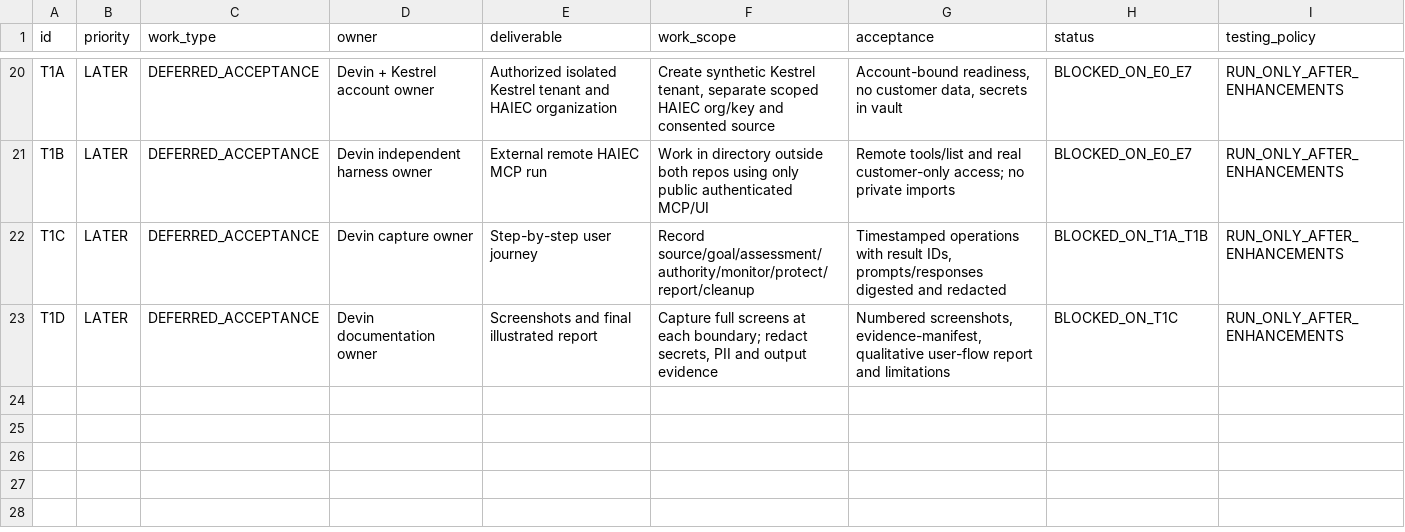
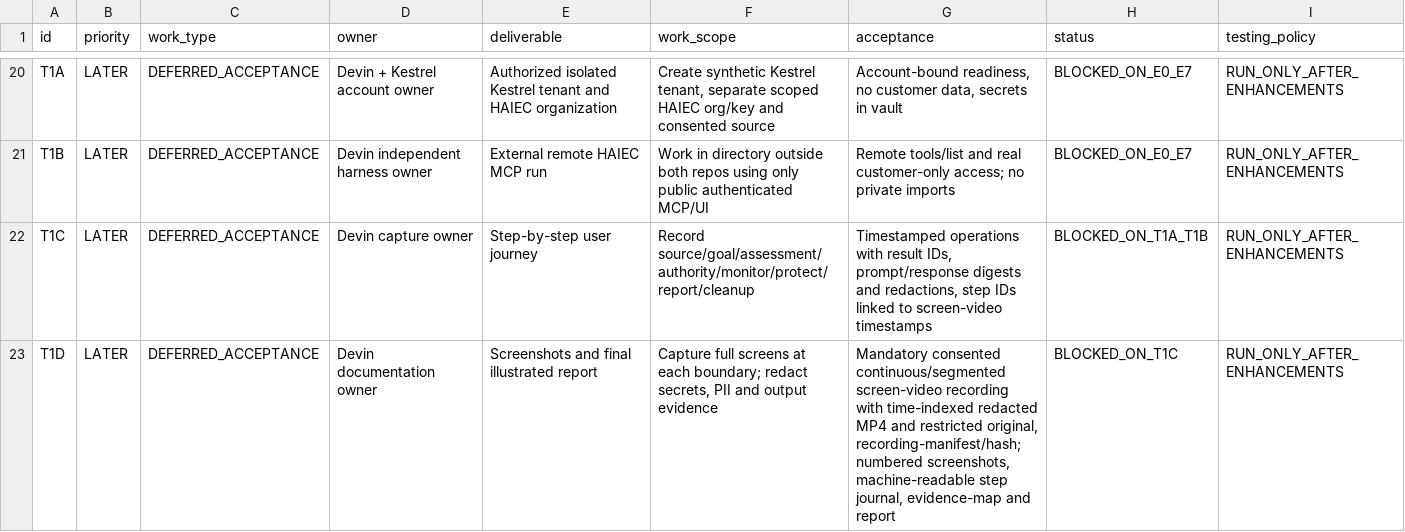
Before and after one commit to subodhkc/common-repo-drive, a CSV file: haiec-product-capability-architecture/HAIEC-ENHANCEMENT-FIRST-DEFERRED-TEST-BACKLOG-2026-10-16.csv, drawn as a sheet; only a part is shown, gaps mark what is left out.

Commit message:
docs: add mandatory full video capture to T1C/T1D acceptance deliverables

```diff
--- a/haiec-product-capability-architecture/HAIEC-ENHANCEMENT-FIRST-DEFERRED-TEST-BACKLOG-2026-10-16.csv
+++ b/haiec-product-capability-architecture/HAIEC-ENHANCEMENT-FIRST-DEFERRED-TEST-BACKLOG-2026-10-16.csv
@@ -21,3 +21,3 @@
 "T1B","LATER","DEFERRED_ACCEPTANCE","Devin independent harness owner","External remote HAIEC MCP run","Work in directory outside both repos using only public authenticated MCP/UI","Remote tools/list and real customer-only access; no private imports","BLOCKED_ON_E0_E7","RUN_ONLY_AFTER_ENHANCEMENTS"
-"T1C","LATER","DEFERRED_ACCEPTANCE","Devin capture owner","Step-by-step user journey","Record source/goal/assessment/authority/monitor/protect/report/cleanup","Timestamped operations with result IDs, prompts/responses digested and redacted","BLOCKED_ON_T1A_T1B","RUN_ONLY_AFTER_ENHANCEMENTS"
-"T1D","LATER","DEFERRED_ACCEPTANCE","Devin documentation owner","Screenshots and final illustrated report","Capture full screens at each boundary; redact secrets, PII and output evidence","Numbered screenshots, evidence-manifest, qualitative user-flow report and limitations","BLOCKED_ON_T1C","RUN_ONLY_AFTER_ENHANCEMENTS"
+"T1C","LATER","DEFERRED_ACCEPTANCE","Devin capture owner","Step-by-step user journey","Record source/goal/assessment/authority/monitor/protect/report/cleanup","Timestamped operations with result IDs, prompt/response digests and redactions, step IDs linked to screen-video timestamps","BLOCKED_ON_T1A_T1B","RUN_ONLY_AFTER_ENHANCEMENTS"
+"T1D","LATER","DEFERRED_ACCEPTANCE","Devin documentation owner","Screenshots and final illustrated report","Capture full screens at each boundary; redact secrets, PII and output evidence","Mandatory consented continuous/segmented screen-video recording with time-indexed redacted MP4 and restricted original, recording-manifest/hash; numbered screenshots, machine-readable step journal, evidence-map and report","BLOCKED_ON_T1C","RUN_ONLY_AFTER_ENHANCEMENTS"
```
